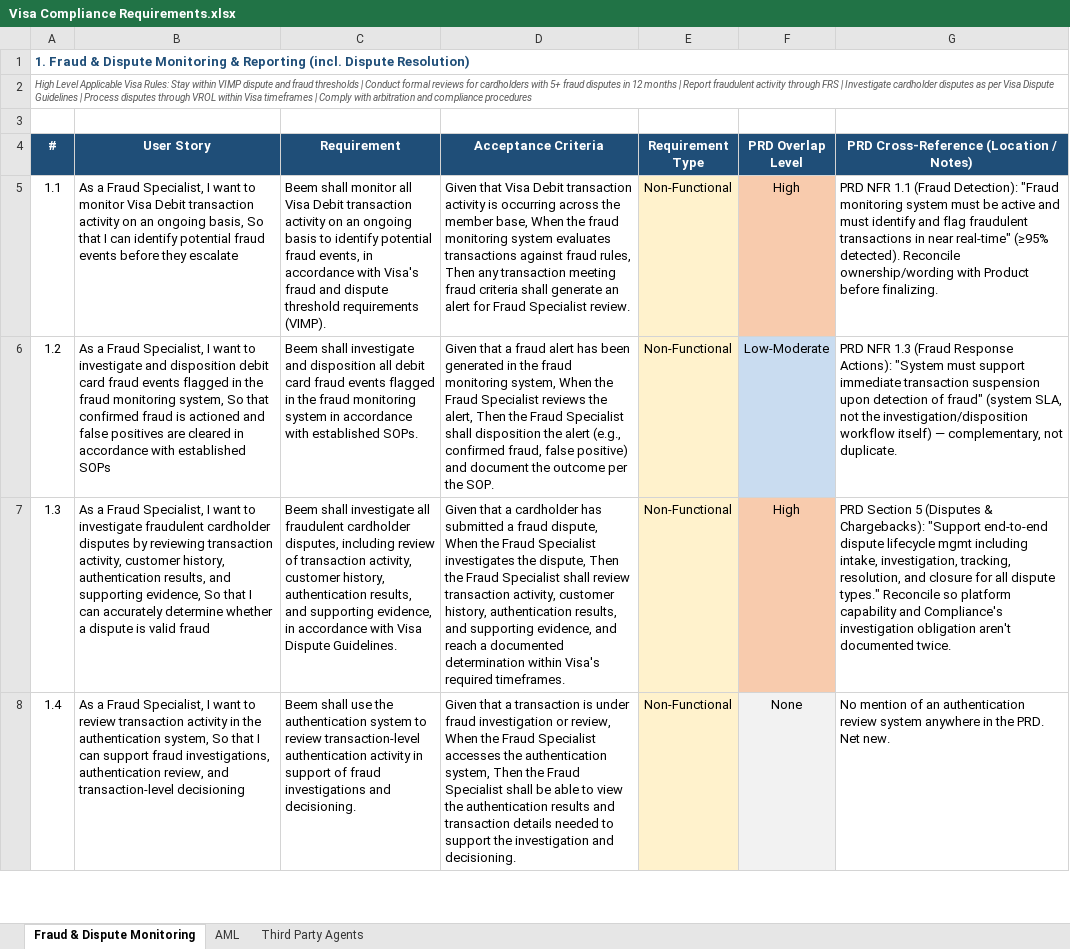
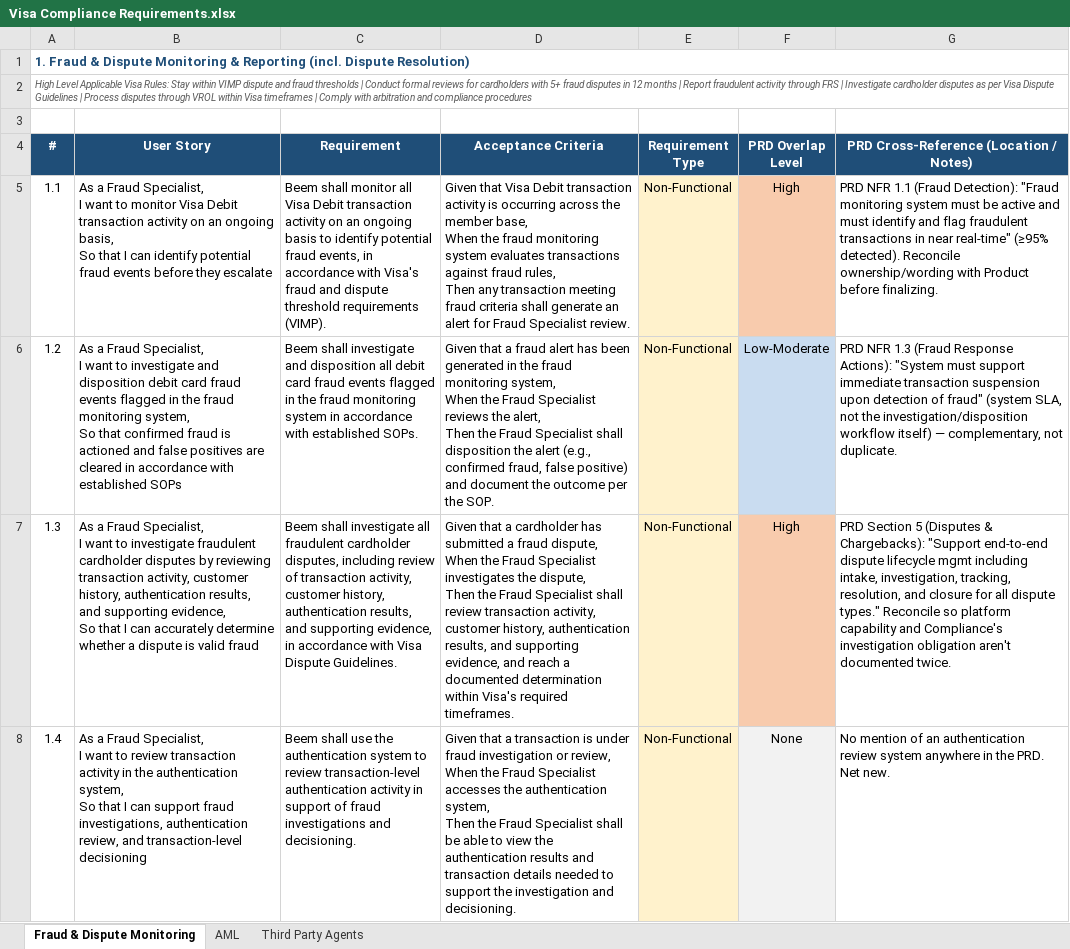
Before and after one commit to davidlin778/Beem-Visa-Debit-Requirements, an Excel workbook: Visa Compliance Requirements.xlsx, sheet Fraud & Dispute Monitoring, drawn as a sheet; only a part is shown; values as stored, in another font and other column widths than the file's, no borders; the diff covers the shown part only; the diff names each change by its address in the sheet, - before the commit and + after, or states it on an @@ line.

```diff
--- a/Visa Compliance Requirements.xlsx (sheet Fraud & Dispute Monitoring)
+++ b/Visa Compliance Requirements.xlsx (sheet Fraud & Dispute Monitoring)
-B5 (User Story): …they escalate
+B5 (User Story): …they escalate
-D5 (Acceptance Criteria): …Specialist review.
+D5 (Acceptance Criteria): …Specialist review.
-B6 (User Story): …established SOPs
+B6 (User Story): …established SOPs
-D6 (Acceptance Criteria): …the SOP.
+D6 (Acceptance Criteria): …the SOP.
-B7 (User Story): …valid fraud
+B7 (User Story): …valid fraud
-D7 (Acceptance Criteria): …required timeframes.
+D7 (Acceptance Criteria): …required timeframes.
-B8 (User Story): …transaction-level decisioning
+B8 (User Story): …transaction-level decisioning
-D8 (Acceptance Criteria): …and decisioning.
+D8 (Acceptance Criteria): …and decisioning.
```
Also changed, not shown: 18 edited cells elsewhere in this sheet, sheet AML, sheet Third Party Agents.
